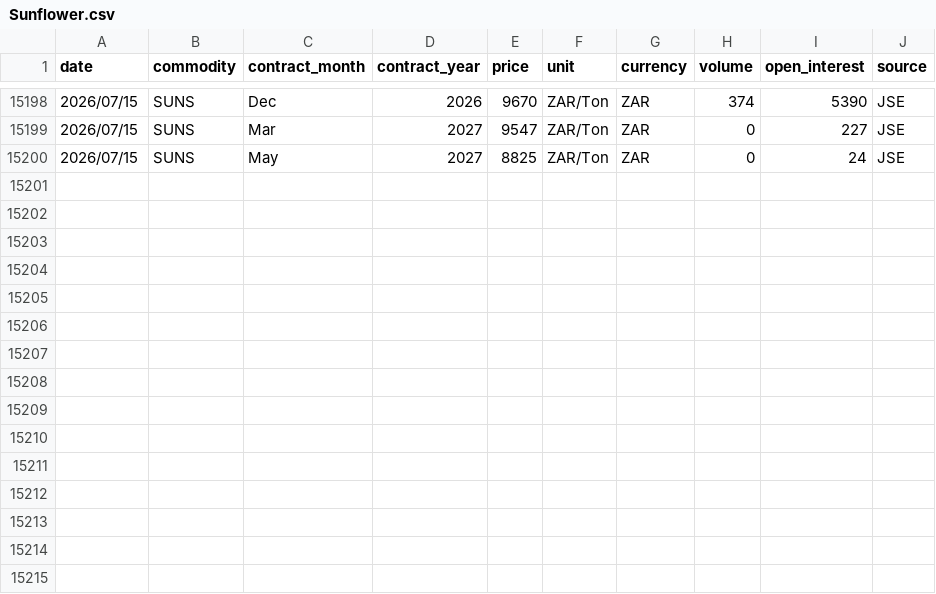
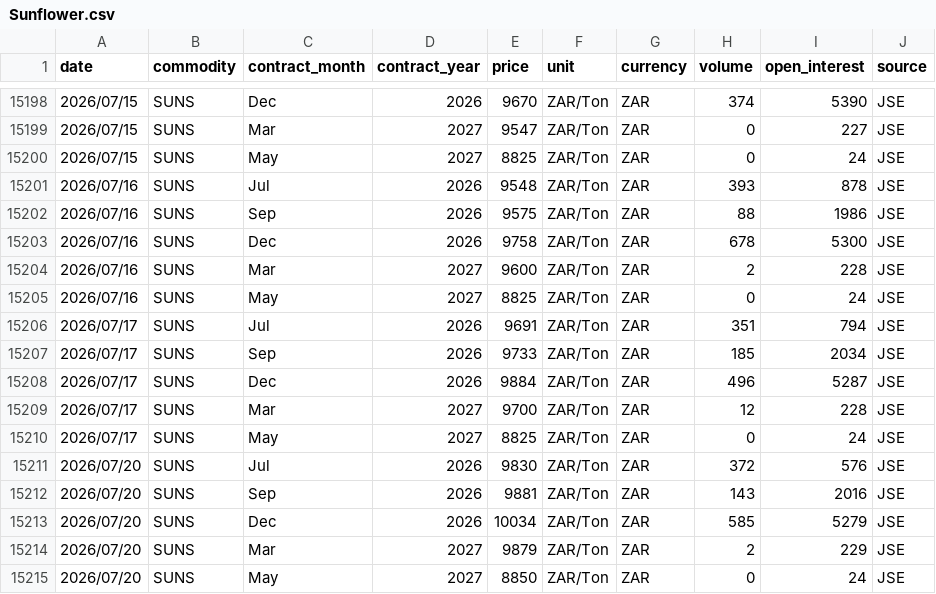
Before and after one commit to GrainDataIntelligence/grain-data-intelligence, a CSV file: data/price_history/Sunflower.csv, drawn as a sheet; only a part is shown, gaps mark what is left out; the diff names each change by its address in the sheet, - before the commit and + after, or states it on an @@ line.

```diff
--- a/data/price_history/Sunflower.csv
+++ b/data/price_history/Sunflower.csv
+row 15201: 2026/07/16 | SUNS | Jul | 2026 | 9548 | ZAR/Ton | ZAR | 393 | 878 | JSE
+row 15202: 2026/07/16 | SUNS | Sep | 2026 | 9575 | ZAR/Ton | ZAR | 88 | 1986 | JSE
+row 15203: 2026/07/16 | SUNS | Dec | 2026 | 9758 | ZAR/Ton | ZAR | 678 | 5300 | JSE
+row 15204: 2026/07/16 | SUNS | Mar | 2027 | 9600 | ZAR/Ton | ZAR | 2 | 228 | JSE
+row 15205: 2026/07/16 | SUNS | May | 2027 | 8825 | ZAR/Ton | ZAR | 0 | 24 | JSE
+row 15206: 2026/07/17 | SUNS | Jul | 2026 | 9691 | ZAR/Ton | ZAR | 351 | 794 | JSE
+row 15207: 2026/07/17 | SUNS | Sep | 2026 | 9733 | ZAR/Ton | ZAR | 185 | 2034 | JSE
+row 15208: 2026/07/17 | SUNS | Dec | 2026 | 9884 | ZAR/Ton | ZAR | 496 | 5287 | JSE
+row 15209: 2026/07/17 | SUNS | Mar | 2027 | 9700 | ZAR/Ton | ZAR | 12 | 228 | JSE
+row 15210: 2026/07/17 | SUNS | May | 2027 | 8825 | ZAR/Ton | ZAR | 0 | 24 | JSE
+row 15211: 2026/07/20 | SUNS | Jul | 2026 | 9830 | ZAR/Ton | ZAR | 372 | 576 | JSE
+row 15212: 2026/07/20 | SUNS | Sep | 2026 | 9881 | ZAR/Ton | ZAR | 143 | 2016 | JSE
+row 15213: 2026/07/20 | SUNS | Dec | 2026 | 10034 | ZAR/Ton | ZAR | 585 | 5279 | JSE
+row 15214: 2026/07/20 | SUNS | Mar | 2027 | 9879 | ZAR/Ton | ZAR | 2 | 229 | JSE
+row 15215: 2026/07/20 | SUNS | May | 2027 | 8850 | ZAR/Ton | ZAR | 0 | 24 | JSE
```
Also changed, not shown: data/price_history/Corn.csv, data/price_history/Soybeans.csv, 7 other files.
